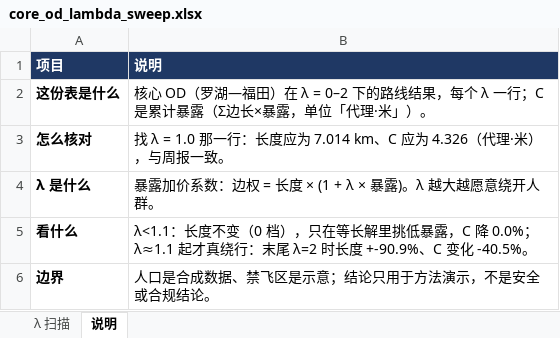
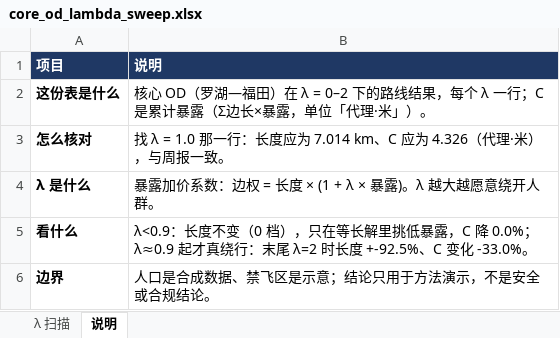
Before and after one commit to yir97166/lowalt-route-risk, an Excel workbook: results/core_od_lambda_sweep.xlsx, sheet 说明, drawn as a sheet; values as stored, in another font and other column widths than the file's, no borders; the diff names each change by its address in the sheet, - before the commit and + after, or states it on an @@ line.

```diff
--- a/results/core_od_lambda_sweep.xlsx (sheet 说明)
+++ b/results/core_od_lambda_sweep.xlsx (sheet 说明)
-B5 (说明): λ<1.1：长度不变（0 档），只在等长解里挑低暴露，C 降 0.0%；λ≈1.1 起才真绕行：末尾 λ=2 时长度 +-90.9%、C 变化 -40.5%。
+B5 (说明): λ<0.9：长度不变（0 档），只在等长解里挑低暴露，C 降 0.0%；λ≈0.9 起才真绕行：末尾 λ=2 时长度 +-92.5%、C 变化 -33.0%。
```
Also changed, not shown: sheet λ 扫描, 41 other files.
